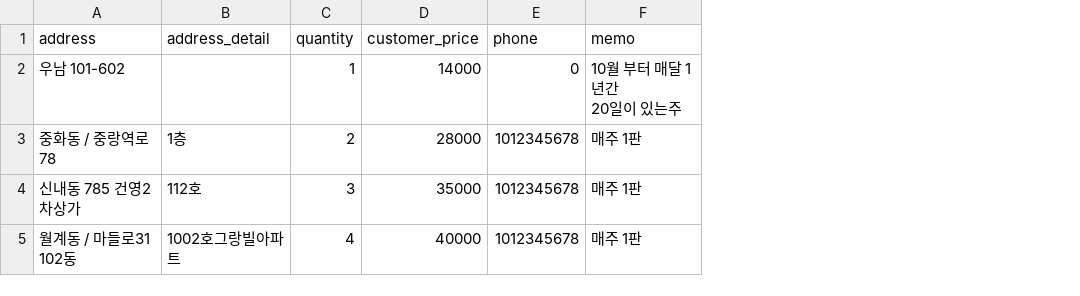
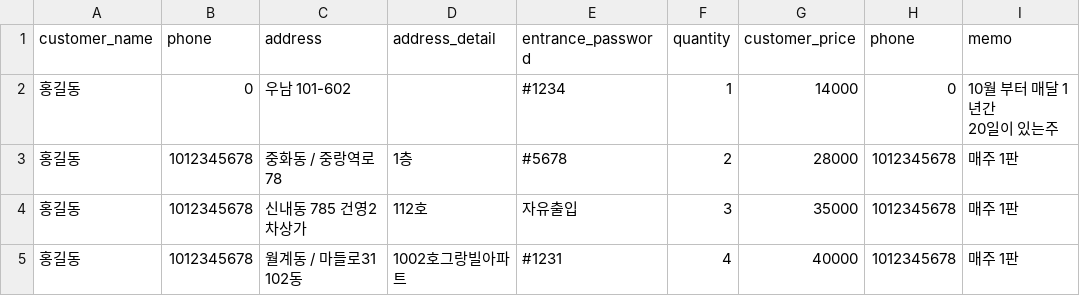
Before and after one commit to wichan7/order-map, a CSV file: public/sample.csv, drawn as a sheet; the diff names each change by its address in the sheet, - before the commit and + after, or states it on an @@ line.

```diff
--- a/public/sample.csv
+++ b/public/sample.csv
+column A (customer_name), rows 2-5: all 홍길동
+column B (phone), rows 2-5: 0 | 1012345678 | 1012345678 | 1012345678
+column E (entrance_password), rows 2-5: #1234 | #5678 | 자유출입 | #1231
```
Also changed, not shown: 6 other files.
